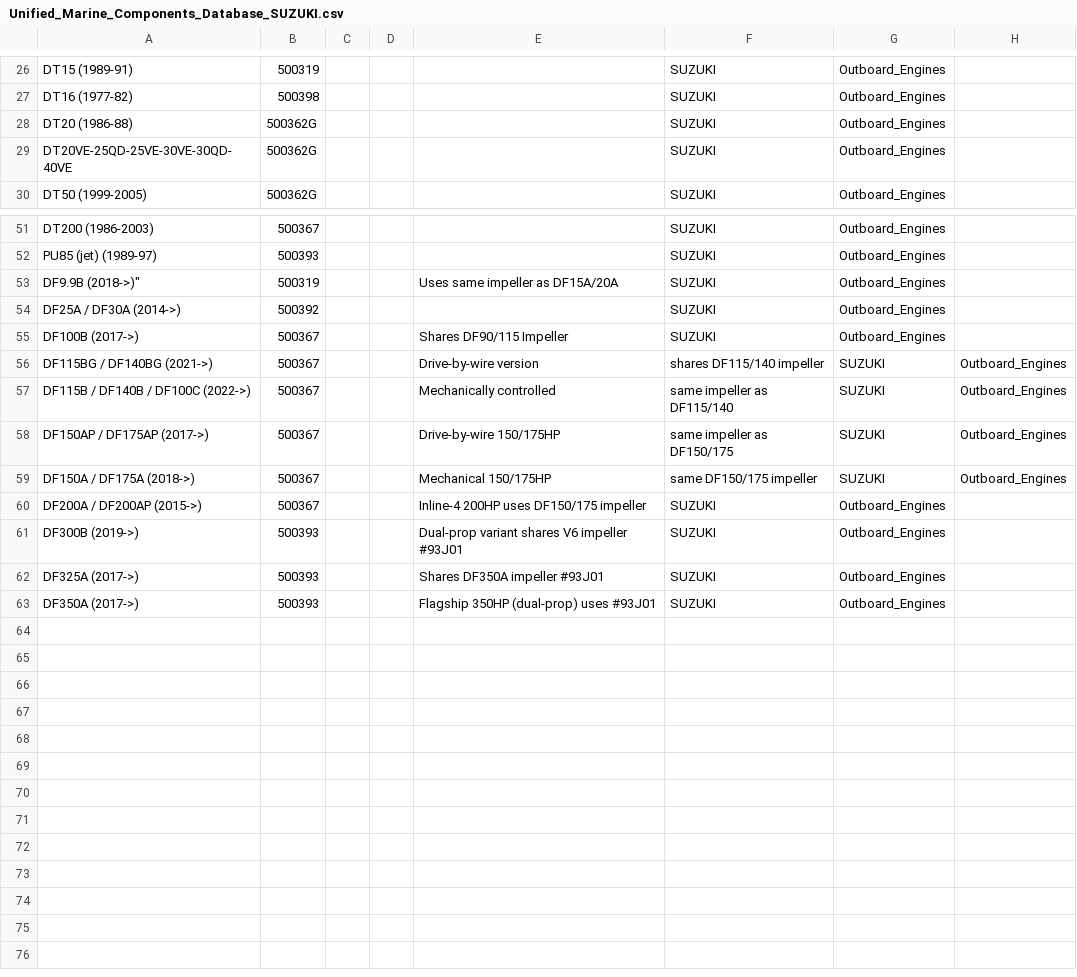
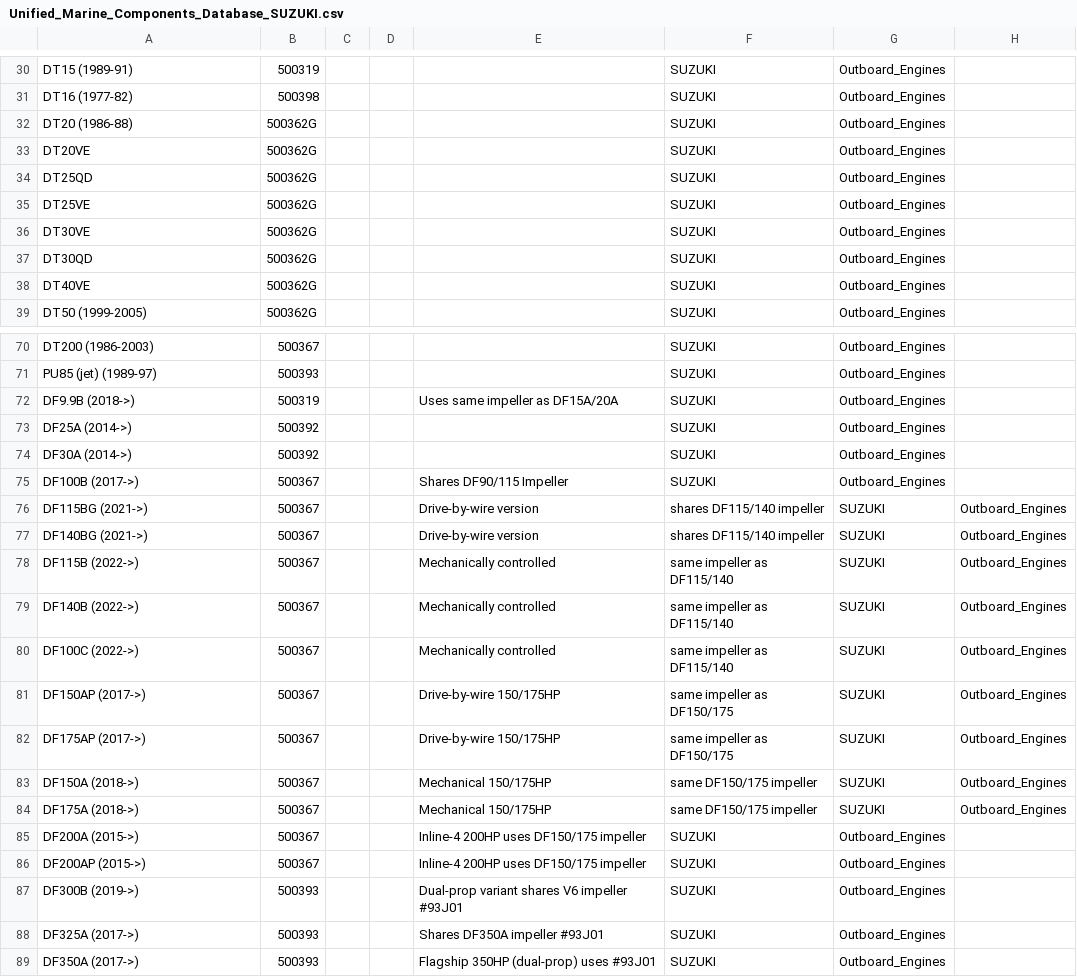
Before and after one commit to Alemusica/CSVer, a CSV file: split_databases/Unified_Marine_Components_Database_SUZUKI.csv, drawn as a sheet; only a part is shown, gaps mark what is left out; the diff covers the shown part only.

Commit message:
edits suzuki yamaha

```diff
--- a/split_databases/Unified_Marine_Components_Database_SUZUKI.csv
+++ b/split_databases/Unified_Marine_Components_Database_SUZUKI.csv
@@ -28,3 +32,8 @@ DT16 (1977-82),500398,,,,SUZUKI,Outboard_Engines
 DT20 (1986-88),500362G,,,,SUZUKI,Outboard_Engines
-DT20VE-25QD-25VE-30VE-30QD-40VE,500362G,,,,SUZUKI,Outboard_Engines
+DT20VE,500362G,,,,SUZUKI,Outboard_Engines
+DT25QD,500362G,,,,SUZUKI,Outboard_Engines
+DT25VE,500362G,,,,SUZUKI,Outboard_Engines
+DT30VE,500362G,,,,SUZUKI,Outboard_Engines
+DT30QD,500362G,,,,SUZUKI,Outboard_Engines
+DT40VE,500362G,,,,SUZUKI,Outboard_Engines
 DT50 (1999-2005),500362G,,,,SUZUKI,Outboard_Engines
@@ -52,3 +71,4 @@ DT200 (1986-2003),500367,,,,SUZUKI,Outboard_Engines
 PU85 (jet) (1989-97),500393,,,,SUZUKI,Outboard_Engines
-DF9.9B (2018->)",500319,,,Uses same impeller as DF15A/20A,SUZUKI,Outboard_Engines
-"DF25A / DF30A (2014->)",500392,,,,SUZUKI,Outboard_Engines
+DF9.9B (2018->),500319,,,Uses same impeller as DF15A/20A,SUZUKI,Outboard_Engines
+DF25A (2014->),500392,,,,SUZUKI,Outboard_Engines
+DF30A (2014->),500392,,,,SUZUKI,Outboard_Engines
@@ -56,5 +76,11 @@ DF9.9B (2018->)",500319,,,Uses same impeller as DF15A/20A,SUZUKI,Outboard_Engine
-"DF115BG / DF140BG (2021->)",500367,,,Drive-by-wire version, shares DF115/140 impeller,SUZUKI,Outboard_Engines
-"DF115B / DF140B / DF100C (2022->)",500367,,,Mechanically controlled, same impeller as DF115/140,SUZUKI,Outboard_Engines
-"DF150AP / DF175AP (2017->)",500367,,,Drive-by-wire 150/175HP, same impeller as DF150/175,SUZUKI,Outboard_Engines
-"DF150A / DF175A (2018->)",500367,,,Mechanical 150/175HP, same DF150/175 impeller,SUZUKI,Outboard_Engines
-"DF200A / DF200AP (2015->)",500367,,,Inline-4 200HP uses DF150/175 impeller,SUZUKI,Outboard_Engines
+DF115BG (2021->),500367,,,Drive-by-wire version, shares DF115/140 impeller,SUZUKI,Outboard_Engines
+DF140BG (2021->),500367,,,Drive-by-wire version, shares DF115/140 impeller,SUZUKI,Outboard_Engines
+DF115B (2022->),500367,,,Mechanically controlled, same impeller as DF115/140,SUZUKI,Outboard_Engines
+DF140B (2022->),500367,,,Mechanically controlled, same impeller as DF115/140,SUZUKI,Outboard_Engines
+DF100C (2022->),500367,,,Mechanically controlled, same impeller as DF115/140,SUZUKI,Outboard_Engines
+DF150AP (2017->),500367,,,Drive-by-wire 150/175HP, same impeller as DF150/175,SUZUKI,Outboard_Engines
+DF175AP (2017->),500367,,,Drive-by-wire 150/175HP, same impeller as DF150/175,SUZUKI,Outboard_Engines
+DF150A (2018->),500367,,,Mechanical 150/175HP, same DF150/175 impeller,SUZUKI,Outboard_Engines
+DF175A (2018->),500367,,,Mechanical 150/175HP, same DF150/175 impeller,SUZUKI,Outboard_Engines
+DF200A (2015->),500367,,,Inline-4 200HP uses DF150/175 impeller,SUZUKI,Outboard_Engines
+DF200AP (2015->),500367,,,Inline-4 200HP uses DF150/175 impeller,SUZUKI,Outboard_Engines
```
Also changed, not shown: 15 added rows, 1 removed row and 8 edited cells elsewhere in this file, split_databases/Unified_Marine_Components_Database_YAMAHA_updated_uso esterno catalogo.csv.
